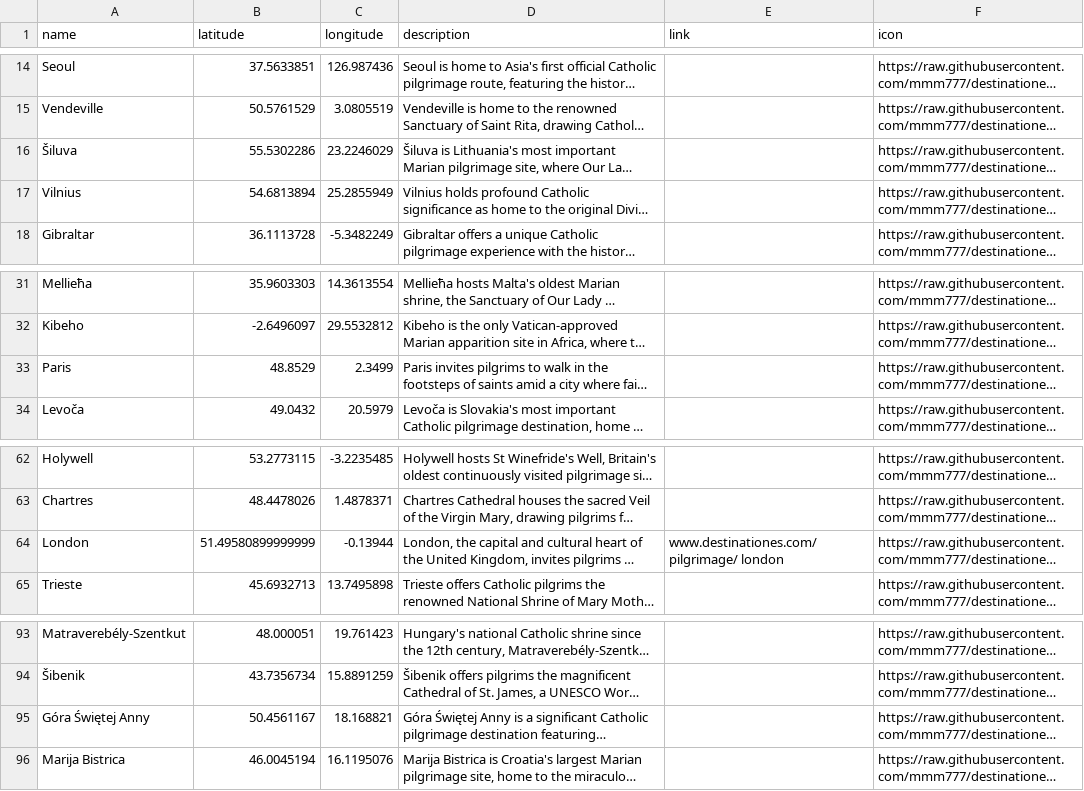
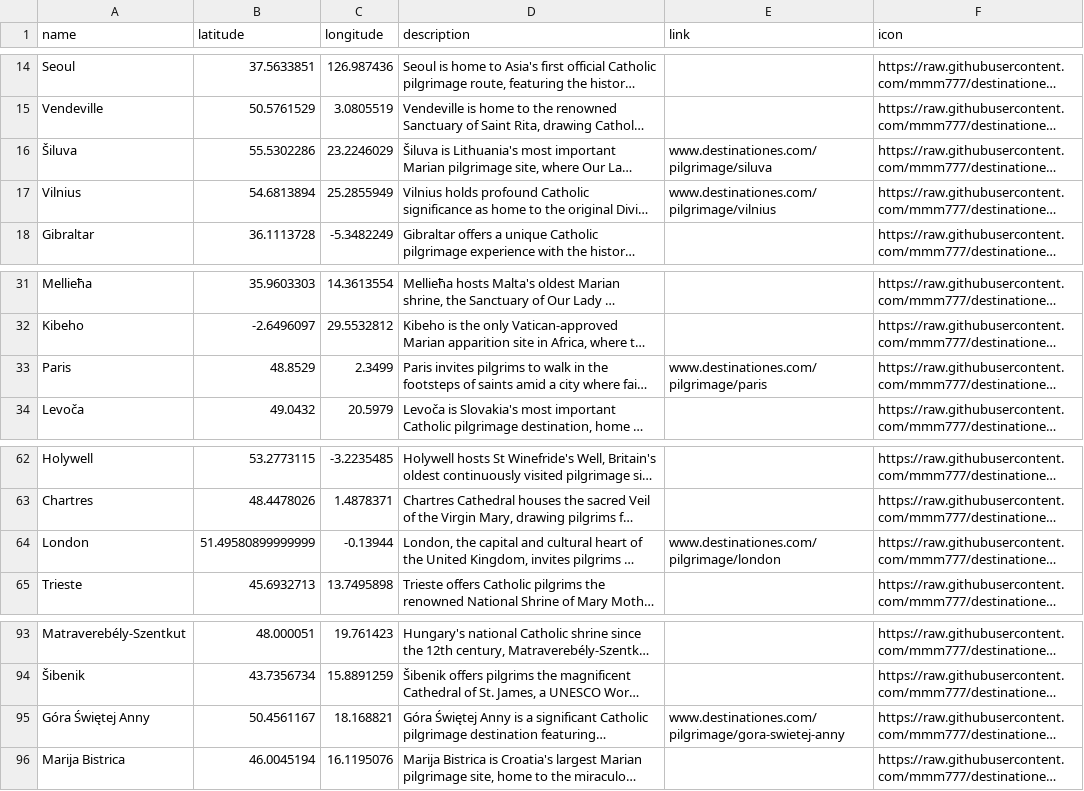
Before and after one commit to mmm777/destinationes-places, a CSV file: places.csv, drawn as a sheet; only a part is shown, gaps mark what is left out; long unchanged cells end in …; the diff names each change by its address in the sheet, - before the commit and + after, or states it on an @@ line.

Commit message:
Update places.csv

```diff
--- a/places.csv
+++ b/places.csv
-E16 (link): (empty)
+E16 (link): www.destinationes.com/pilgrimage/siluva
-E17 (link): (empty)
+E17 (link): www.destinationes.com/pilgrimage/vilnius
-E33 (link): (empty)
+E33 (link): www.destinationes.com/pilgrimage/paris
-E64 (link): www.destinationes.com/pilgrimage/ london
+E64 (link): www.destinationes.com/pilgrimage/london
-E95 (link): (empty)
+E95 (link): www.destinationes.com/pilgrimage/gora-swietej-anny
```
